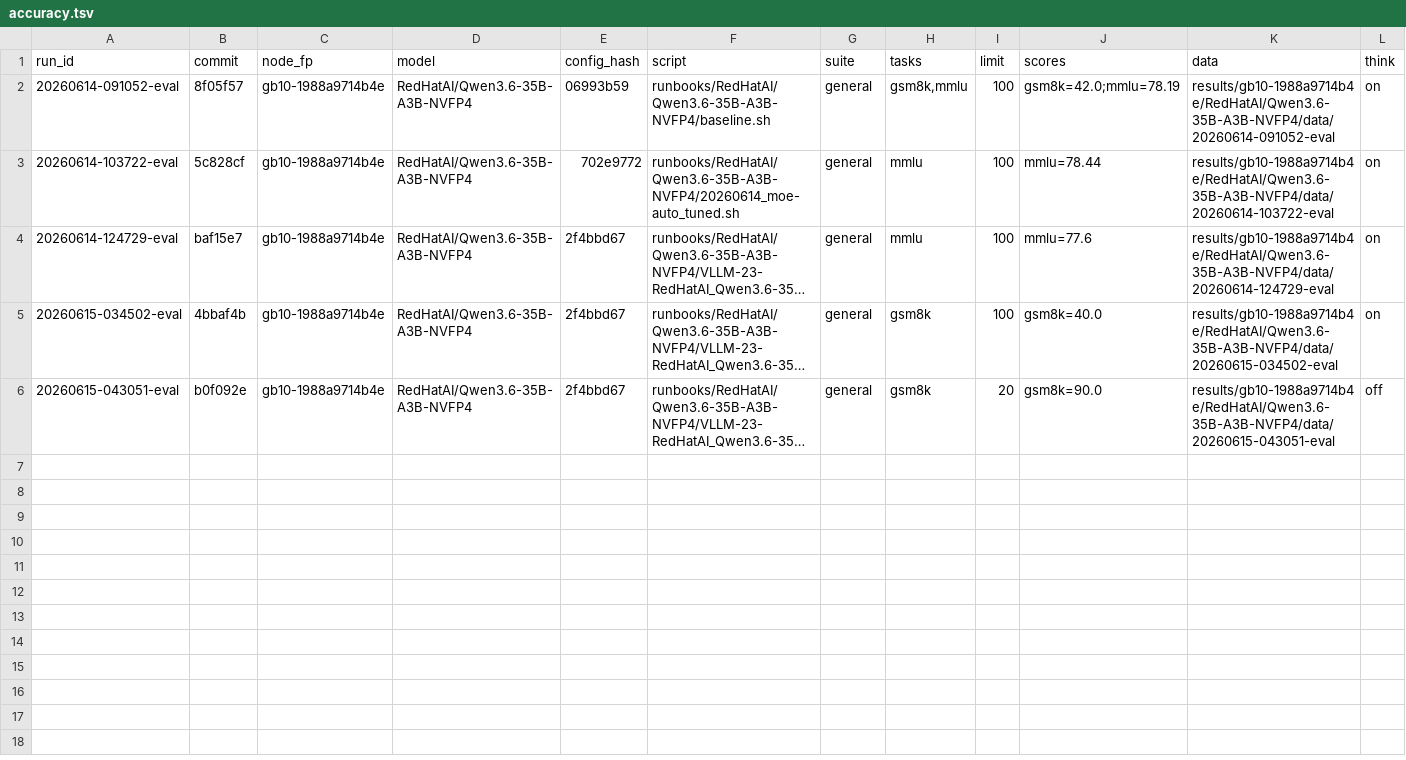
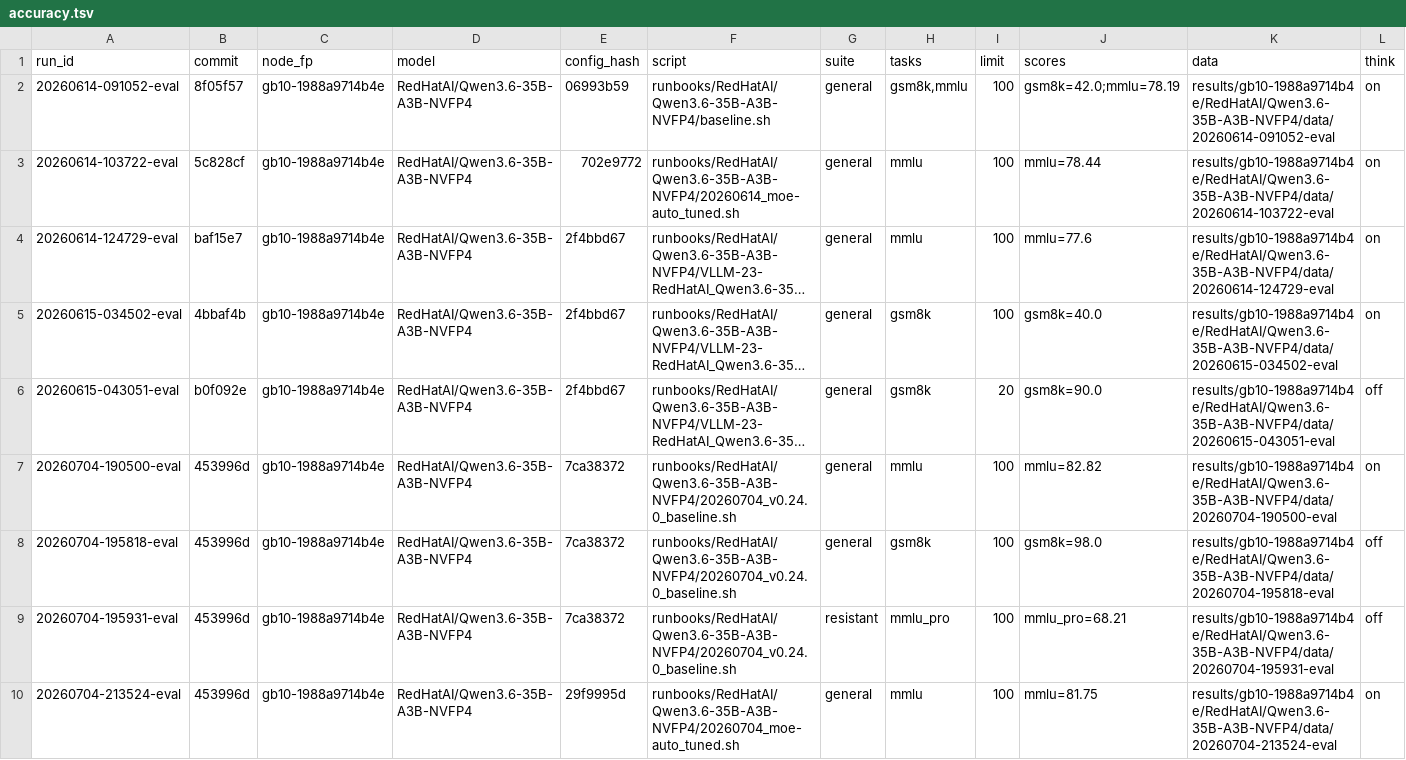
Before and after one commit to josephkern/autohomelab, a TSV file: results/gb10-1988a9714b4e/RedHatAI/Qwen3.6-35B-A3B-NVFP4/accuracy.tsv, drawn as a sheet; long unchanged cells end in …; the diff names each change by its address in the sheet, - before the commit and + after, or states it on an @@ line.

```diff
--- a/results/gb10-1988a9714b4e/RedHatAI/Qwen3.6-35B-A3B-NVFP4/accuracy.tsv
+++ b/results/gb10-1988a9714b4e/RedHatAI/Qwen3.6-35B-A3B-NVFP4/accuracy.tsv
+row 7: 20260704-190500-eval | 453996d | gb10-1988a9714b4e | RedHatAI/Qwen3.6-35B-A3B-NVFP4 | 7ca38372 | runbooks/RedHatAI/Qwen3.6-35B-A3B-NVFP4/20260704_v0.24.0_baseline.sh | general | mmlu | 100 | mmlu=82.82 | results/gb10-1988a9714b4e/RedHatAI/Qwen3.6-35B-A3B-NVFP4/data/20260704-190500-eval | on
+row 8: 20260704-195818-eval | 453996d | gb10-1988a9714b4e | RedHatAI/Qwen3.6-35B-A3B-NVFP4 | 7ca38372 | runbooks/RedHatAI/Qwen3.6-35B-A3B-NVFP4/20260704_v0.24.0_baseline.sh | general | gsm8k | 100 | gsm8k=98.0 | results/gb10-1988a9714b4e/RedHatAI/Qwen3.6-35B-A3B-NVFP4/data/20260704-195818-eval | off
+row 9: 20260704-195931-eval | 453996d | gb10-1988a9714b4e | RedHatAI/Qwen3.6-35B-A3B-NVFP4 | 7ca38372 | runbooks/RedHatAI/Qwen3.6-35B-A3B-NVFP4/20260704_v0.24.0_baseline.sh | resistant | mmlu_pro | 100 | mmlu_pro=68.21 | results/gb10-1988a9714b4e/RedHatAI/Qwen3.6-35B-A3B-NVFP4/data/20260704-195931-eval | off
+row 10: 20260704-213524-eval | 453996d | gb10-1988a9714b4e | RedHatAI/Qwen3.6-35B-A3B-NVFP4 | 29f9995d | runbooks/RedHatAI/Qwen3.6-35B-A3B-NVFP4/20260704_moe-auto_tuned.sh | general | mmlu | 100 | mmlu=81.75 | results/gb10-1988a9714b4e/RedHatAI/Qwen3.6-35B-A3B-NVFP4/data/20260704-213524-eval | on
```
Also changed, not shown: results/gb10-1988a9714b4e/RedHatAI/Qwen3.6-35B-A3B-NVFP4/results.tsv, 2 other files.
